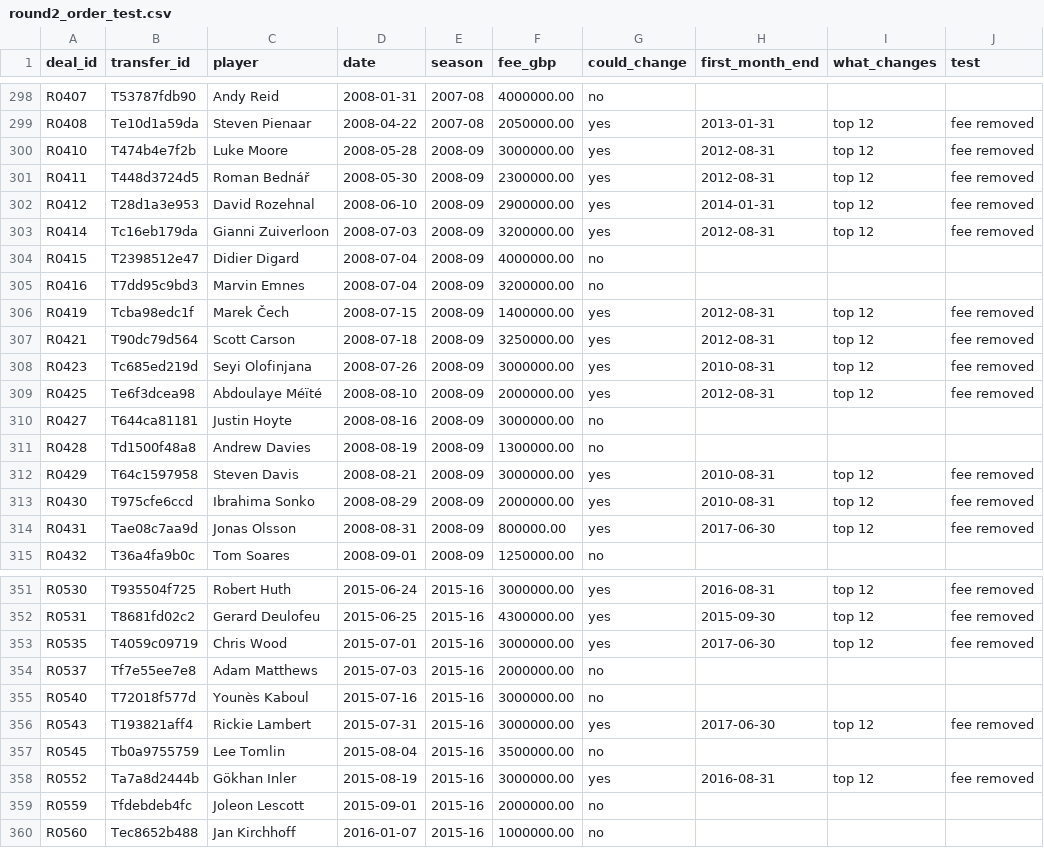
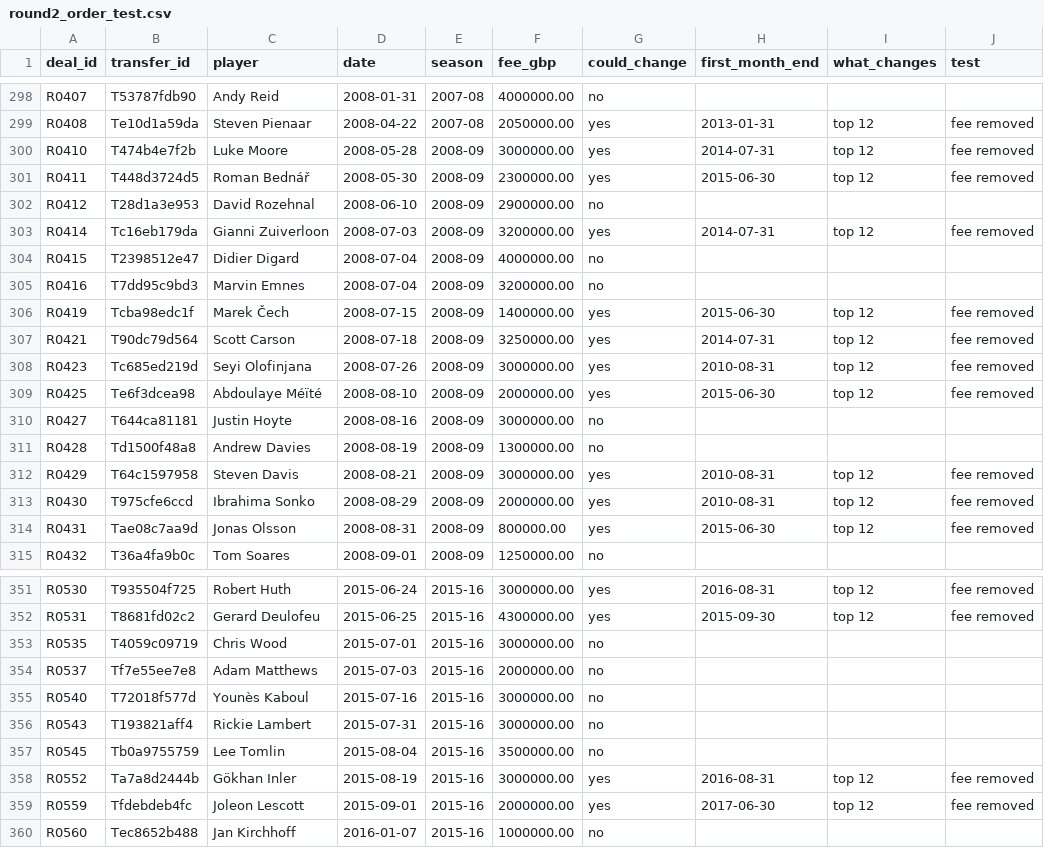
Before and after one commit to marketmarathon/race-through-time, a CSV file: data/rtt-101/source/round2_order_test.csv, drawn as a sheet; only a part is shown, gaps mark what is left out; the diff covers the shown part only.

```diff
--- a/data/rtt-101/source/round2_order_test.csv
+++ b/data/rtt-101/source/round2_order_test.csv
@@ -299,12 +299,12 @@ R0407,T53787fdb90,Andy Reid,2008-01-31,2007-08,4000000.00,no,,,
 R0408,Te10d1a59da,Steven Pienaar,2008-04-22,2007-08,2050000.00,yes,2013-01-31,top 12,fee removed
-R0410,T474b4e7f2b,Luke Moore,2008-05-28,2008-09,3000000.00,yes,2012-08-31,top 12,fee removed
-R0411,T448d3724d5,Roman Bednář,2008-05-30,2008-09,2300000.00,yes,2012-08-31,top 12,fee removed
-R0412,T28d1a3e953,David Rozehnal,2008-06-10,2008-09,2900000.00,yes,2014-01-31,top 12,fee removed
-R0414,Tc16eb179da,Gianni Zuiverloon,2008-07-03,2008-09,3200000.00,yes,2012-08-31,top 12,fee removed
+R0410,T474b4e7f2b,Luke Moore,2008-05-28,2008-09,3000000.00,yes,2014-07-31,top 12,fee removed
+R0411,T448d3724d5,Roman Bednář,2008-05-30,2008-09,2300000.00,yes,2015-06-30,top 12,fee removed
+R0412,T28d1a3e953,David Rozehnal,2008-06-10,2008-09,2900000.00,no,,,
+R0414,Tc16eb179da,Gianni Zuiverloon,2008-07-03,2008-09,3200000.00,yes,2014-07-31,top 12,fee removed
 R0415,T2398512e47,Didier Digard,2008-07-04,2008-09,4000000.00,no,,,
 R0416,T7dd95c9bd3,Marvin Emnes,2008-07-04,2008-09,3200000.00,no,,,
-R0419,Tcba98edc1f,Marek Čech,2008-07-15,2008-09,1400000.00,yes,2012-08-31,top 12,fee removed
-R0421,T90dc79d564,Scott Carson,2008-07-18,2008-09,3250000.00,yes,2012-08-31,top 12,fee removed
+R0419,Tcba98edc1f,Marek Čech,2008-07-15,2008-09,1400000.00,yes,2015-06-30,top 12,fee removed
+R0421,T90dc79d564,Scott Carson,2008-07-18,2008-09,3250000.00,yes,2014-07-31,top 12,fee removed
 R0423,Tc685ed219d,Seyi Olofinjana,2008-07-26,2008-09,3000000.00,yes,2010-08-31,top 12,fee removed
-R0425,Te6f3dcea98,Abdoulaye Méïté,2008-08-10,2008-09,2000000.00,yes,2012-08-31,top 12,fee removed
+R0425,Te6f3dcea98,Abdoulaye Méïté,2008-08-10,2008-09,2000000.00,yes,2015-06-30,top 12,fee removed
 R0427,T644ca81181,Justin Hoyte,2008-08-16,2008-09,3000000.00,no,,,
@@ -313,3 +313,3 @@ R0429,T64c1597958,Steven Davis,2008-08-21,2008-09,3000000.00,yes,2010-08-31,top
 R0430,T975cfe6ccd,Ibrahima Sonko,2008-08-29,2008-09,2000000.00,yes,2010-08-31,top 12,fee removed
-R0431,Tae08c7aa9d,Jonas Olsson,2008-08-31,2008-09,800000.00,yes,2017-06-30,top 12,fee removed
+R0431,Tae08c7aa9d,Jonas Olsson,2008-08-31,2008-09,800000.00,yes,2015-06-30,top 12,fee removed
 R0432,T36a4fa9b0c,Tom Soares,2008-09-01,2008-09,1250000.00,no,,,
@@ -352,9 +352,9 @@ R0530,T935504f725,Robert Huth,2015-06-24,2015-16,3000000.00,yes,2016-08-31,top 1
 R0531,T8681fd02c2,Gerard Deulofeu,2015-06-25,2015-16,4300000.00,yes,2015-09-30,top 12,fee removed
-R0535,T4059c09719,Chris Wood,2015-07-01,2015-16,3000000.00,yes,2017-06-30,top 12,fee removed
+R0535,T4059c09719,Chris Wood,2015-07-01,2015-16,3000000.00,no,,,
 R0537,Tf7e55ee7e8,Adam Matthews,2015-07-03,2015-16,2000000.00,no,,,
 R0540,T72018f577d,Younès Kaboul,2015-07-16,2015-16,3000000.00,no,,,
-R0543,T193821aff4,Rickie Lambert,2015-07-31,2015-16,3000000.00,yes,2017-06-30,top 12,fee removed
+R0543,T193821aff4,Rickie Lambert,2015-07-31,2015-16,3000000.00,no,,,
 R0545,Tb0a9755759,Lee Tomlin,2015-08-04,2015-16,3500000.00,no,,,
 R0552,Ta7a8d2444b,Gökhan Inler,2015-08-19,2015-16,3000000.00,yes,2016-08-31,top 12,fee removed
-R0559,Tfdebdeb4fc,Joleon Lescott,2015-09-01,2015-16,2000000.00,no,,,
+R0559,Tfdebdeb4fc,Joleon Lescott,2015-09-01,2015-16,2000000.00,yes,2017-06-30,top 12,fee removed
 R0560,Tec8652b488,Jan Kirchhoff,2016-01-07,2015-16,1000000.00,no,,,
```
Also changed, not shown: 52 edited cells elsewhere in this file, data/rtt-101/source/deal_structure.csv, data/rtt-101/source/review_decisions.csv, 23 other files.
